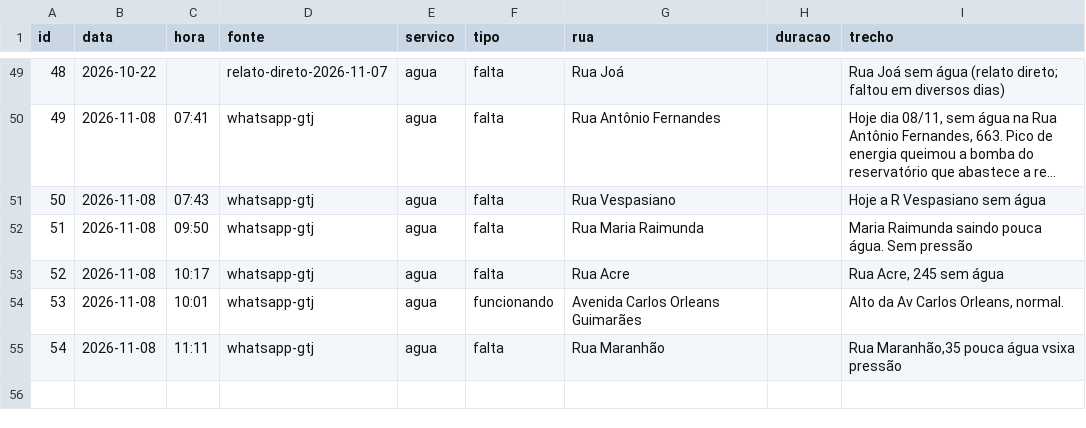
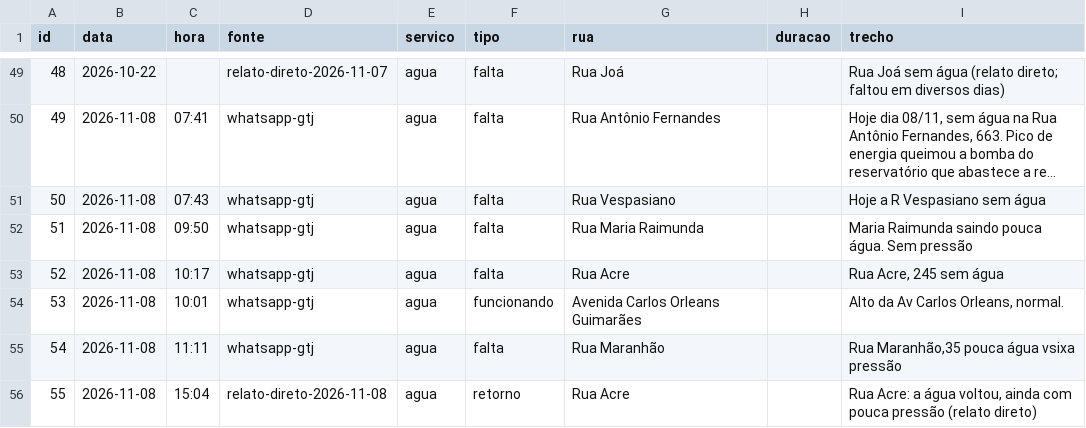
Before and after one commit to gtj-joa/bairrojoa, a CSV file: dados/ocorrencias.csv, drawn as a sheet; only a part is shown, gaps mark what is left out; long unchanged cells end in ….

```diff
--- a/dados/ocorrencias.csv
+++ b/dados/ocorrencias.csv
@@ -55 +55,2 @@ id,data,hora,fonte,servico,tipo,rua,duracao,trecho
 54,2026-11-08,11:11,whatsapp-gtj,agua,falta,Rua Maranhão,,"Rua Maranhão,35 pouca água vsixa pressão"
+55,2026-11-08,15:04,relato-direto-2026-11-08,agua,retorno,Rua Acre,,"Rua Acre: a água voltou, ainda com pouca pressão (relato direto)"
```
Also changed, not shown: 3 other files.
